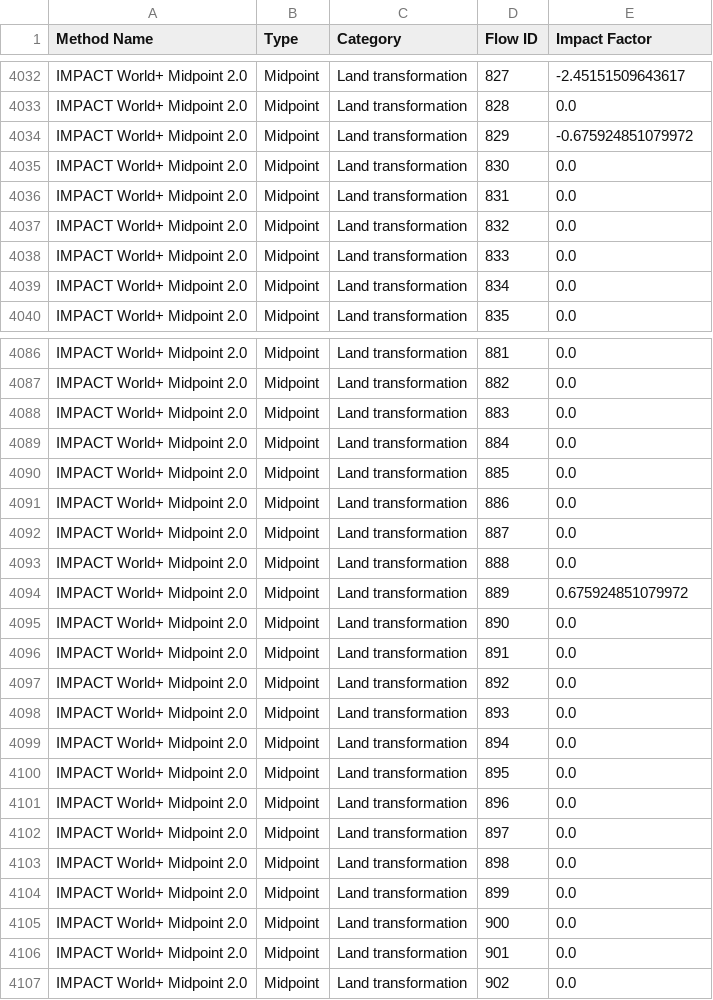
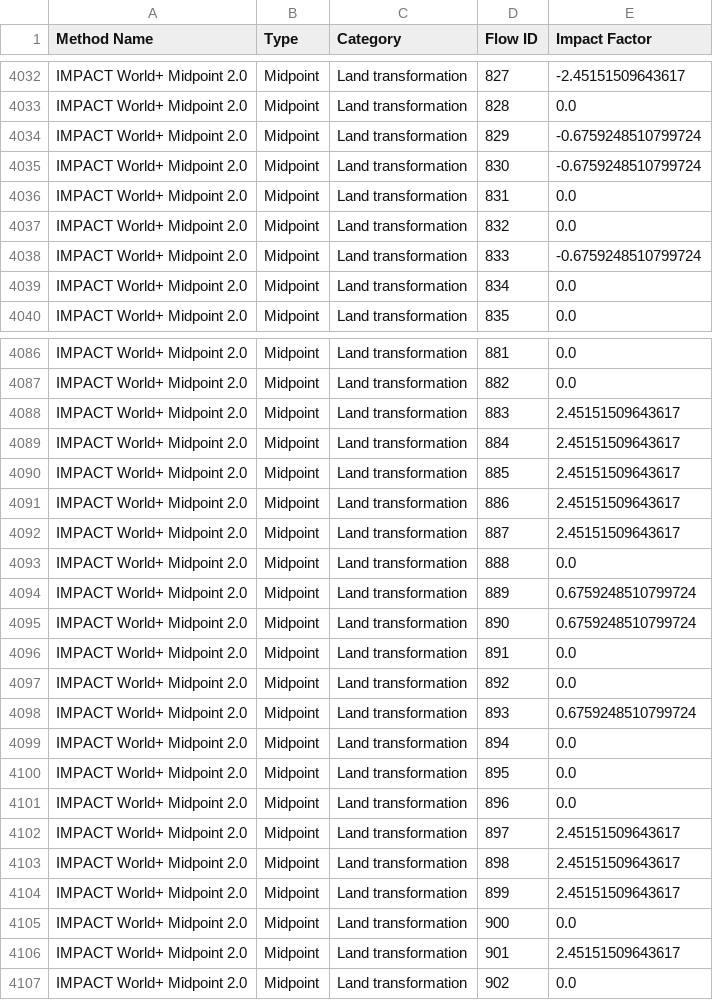
Before and after one commit to EdgarSergues/Nunavik_LCA, a CSV file: methods/bw/IW_NU_17.csv (was methods/bw/IW_NU_16.csv), drawn as a sheet; only a part is shown, gaps mark what is left out; the diff covers the shown part only.

```diff
--- a/methods/bw/IW_NU_16.csv
+++ b/methods/bw/IW_NU_17.csv
@@ -4033,7 +4033,7 @@ IMPACT World+ Midpoint 2.0, Midpoint, Land transformation,827,-2.45151509643617
 IMPACT World+ Midpoint 2.0, Midpoint, Land transformation,828,0.0
-IMPACT World+ Midpoint 2.0, Midpoint, Land transformation,829,-0.675924851079972
-IMPACT World+ Midpoint 2.0, Midpoint, Land transformation,830,0.0
+IMPACT World+ Midpoint 2.0, Midpoint, Land transformation,829,-0.6759248510799724
+IMPACT World+ Midpoint 2.0, Midpoint, Land transformation,830,-0.6759248510799724
 IMPACT World+ Midpoint 2.0, Midpoint, Land transformation,831,0.0
 IMPACT World+ Midpoint 2.0, Midpoint, Land transformation,832,0.0
-IMPACT World+ Midpoint 2.0, Midpoint, Land transformation,833,0.0
+IMPACT World+ Midpoint 2.0, Midpoint, Land transformation,833,-0.6759248510799724
 IMPACT World+ Midpoint 2.0, Midpoint, Land transformation,834,0.0
@@ -4087,13 +4087,13 @@ IMPACT World+ Midpoint 2.0, Midpoint, Land transformation,881,0.0
 IMPACT World+ Midpoint 2.0, Midpoint, Land transformation,882,0.0
-IMPACT World+ Midpoint 2.0, Midpoint, Land transformation,883,0.0
-IMPACT World+ Midpoint 2.0, Midpoint, Land transformation,884,0.0
-IMPACT World+ Midpoint 2.0, Midpoint, Land transformation,885,0.0
-IMPACT World+ Midpoint 2.0, Midpoint, Land transformation,886,0.0
-IMPACT World+ Midpoint 2.0, Midpoint, Land transformation,887,0.0
+IMPACT World+ Midpoint 2.0, Midpoint, Land transformation,883,2.45151509643617
+IMPACT World+ Midpoint 2.0, Midpoint, Land transformation,884,2.45151509643617
+IMPACT World+ Midpoint 2.0, Midpoint, Land transformation,885,2.45151509643617
+IMPACT World+ Midpoint 2.0, Midpoint, Land transformation,886,2.45151509643617
+IMPACT World+ Midpoint 2.0, Midpoint, Land transformation,887,2.45151509643617
 IMPACT World+ Midpoint 2.0, Midpoint, Land transformation,888,0.0
-IMPACT World+ Midpoint 2.0, Midpoint, Land transformation,889,0.675924851079972
-IMPACT World+ Midpoint 2.0, Midpoint, Land transformation,890,0.0
+IMPACT World+ Midpoint 2.0, Midpoint, Land transformation,889,0.6759248510799724
+IMPACT World+ Midpoint 2.0, Midpoint, Land transformation,890,0.6759248510799724
 IMPACT World+ Midpoint 2.0, Midpoint, Land transformation,891,0.0
 IMPACT World+ Midpoint 2.0, Midpoint, Land transformation,892,0.0
-IMPACT World+ Midpoint 2.0, Midpoint, Land transformation,893,0.0
+IMPACT World+ Midpoint 2.0, Midpoint, Land transformation,893,0.6759248510799724
 IMPACT World+ Midpoint 2.0, Midpoint, Land transformation,894,0.0
@@ -4101,7 +4101,7 @@ IMPACT World+ Midpoint 2.0, Midpoint, Land transformation,895,0.0
 IMPACT World+ Midpoint 2.0, Midpoint, Land transformation,896,0.0
-IMPACT World+ Midpoint 2.0, Midpoint, Land transformation,897,0.0
-IMPACT World+ Midpoint 2.0, Midpoint, Land transformation,898,0.0
-IMPACT World+ Midpoint 2.0, Midpoint, Land transformation,899,0.0
+IMPACT World+ Midpoint 2.0, Midpoint, Land transformation,897,2.45151509643617
+IMPACT World+ Midpoint 2.0, Midpoint, Land transformation,898,2.45151509643617
+IMPACT World+ Midpoint 2.0, Midpoint, Land transformation,899,2.45151509643617
 IMPACT World+ Midpoint 2.0, Midpoint, Land transformation,900,0.0
-IMPACT World+ Midpoint 2.0, Midpoint, Land transformation,901,0.0
+IMPACT World+ Midpoint 2.0, Midpoint, Land transformation,901,2.45151509643617
 IMPACT World+ Midpoint 2.0, Midpoint, Land transformation,902,0.0
```
Also changed, not shown: 13 edited cells elsewhere in this file, methods/bw/IW_CA_16.csv, methods/bw/IW_WO_17.csv.
